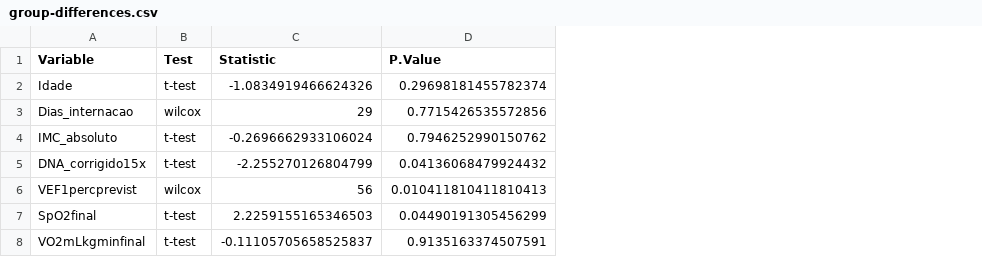
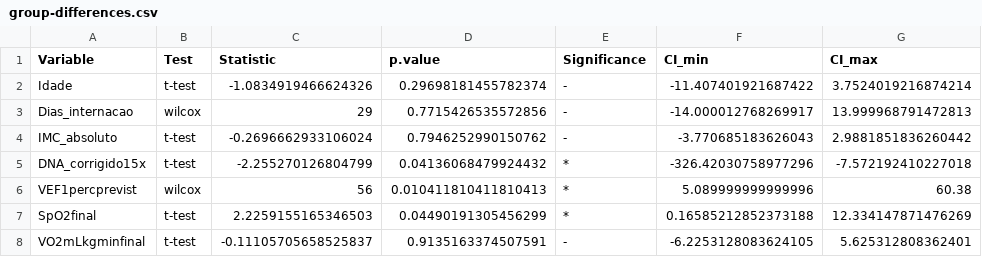
Before and after one commit to guicbrito/stats-clinical-trial, a CSV file: output/group-differences.csv, drawn as a sheet; the diff names each change by its address in the sheet, - before the commit and + after, or states it on an @@ line.

```diff
--- a/output/group-differences.csv
+++ b/output/group-differences.csv
+column E (Significance), rows 2-8: - | - | - | * | * | * | -
+column F (CI_min), rows 2-8: -11.407401921687422 | -14.000012768269917 | -3.770685183626043 | -326.42030758977296 | 5.089999999999996 | 0.16585212852373188 | -6.2253128083624105
+column G (CI_max), rows 2-8: 3.7524019216874214 | 13.999968791472813 | 2.9881851836260442 | -7.572192410227018 | 60.38 | 12.334147871476269 | 5.625312808362401
-D1: P.Value
+D1: p.value
```
Also changed, not shown: output/DNA_corrigido15x-correlations.csv, output/sub20-vs-above20-differences.csv, 7 other files.
